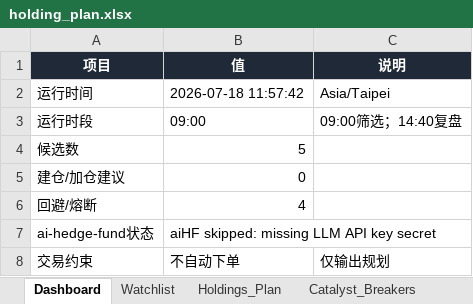
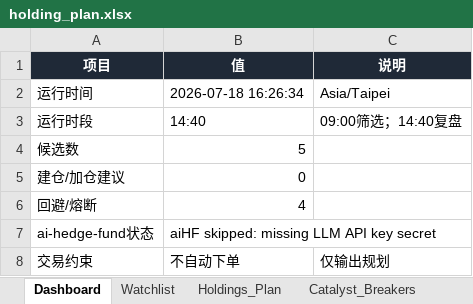
Before and after one commit to DylanWWW24/ai-hedge-fund, an Excel workbook: reports/holding_plan.xlsx, sheet Dashboard, drawn as a sheet; values as stored, in another font and other column widths than the file's, no borders; the diff names each change by its address in the sheet, - before the commit and + after, or states it on an @@ line.

```diff
--- a/reports/holding_plan.xlsx (sheet Dashboard)
+++ b/reports/holding_plan.xlsx (sheet Dashboard)
-B2 (值): 2026-07-18 11:57:42
+B2 (值): 2026-07-18 16:26:34
-B3 (值): 09:00
+B3 (值): 14:40
```
Also changed, not shown: sheet Run_Log, sheet Watchlist, 2 other files.
